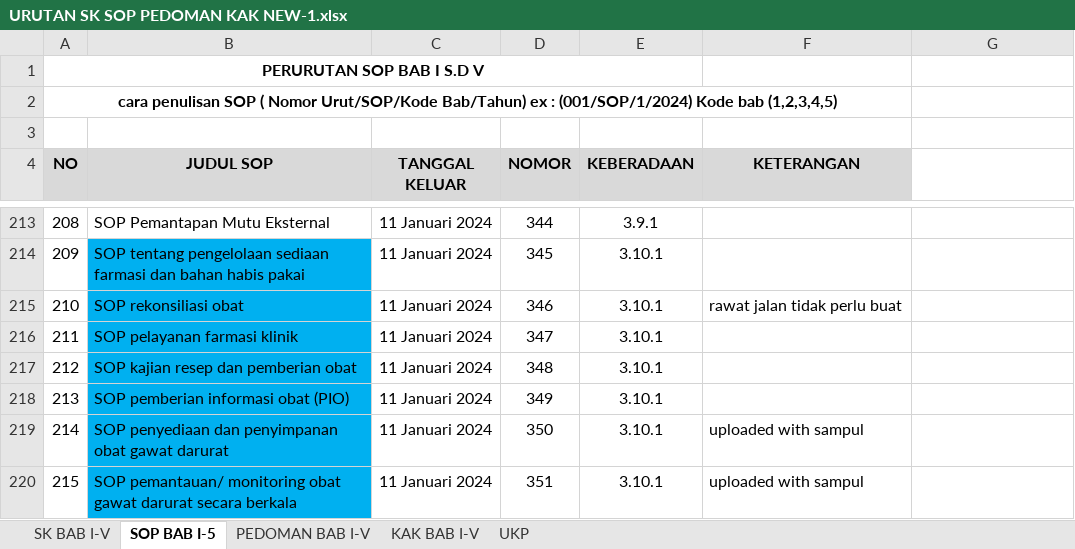
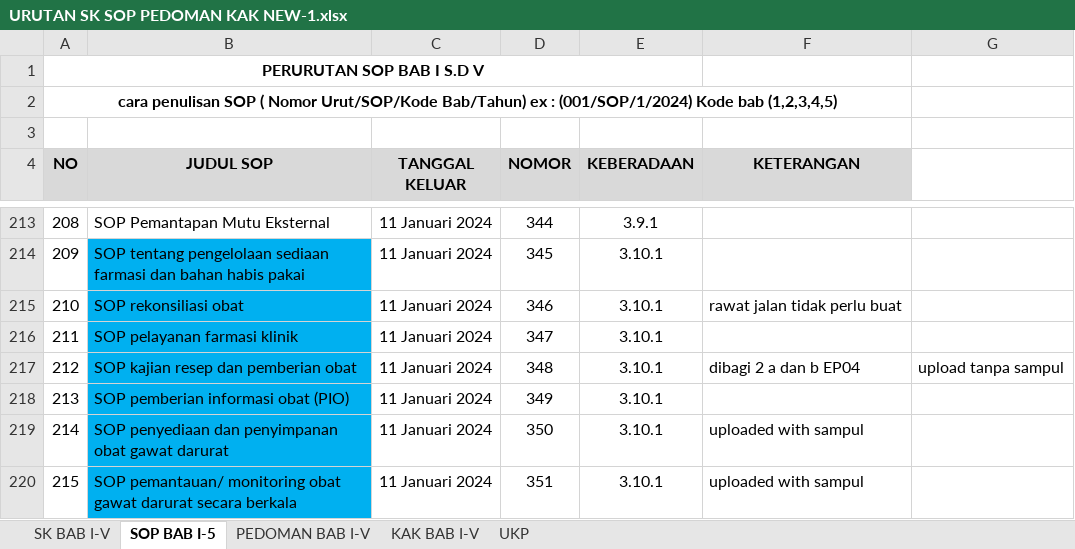
Before and after one commit to arifdata/reporeakre, an Excel workbook: other/URUTAN SK SOP PEDOMAN KAK NEW-1.xlsx, sheet SOP BAB I-5, drawn as a sheet; only a part is shown, gaps mark what is left out; values as stored, in another font and other column widths than the file's, no borders; the diff names each change by its address in the sheet, - before the commit and + after, or states it on an @@ line.

Commit message:
FIX PENOMORAN. KITA MULAI UPLOAD ULANG. Dari EP04

```diff
--- a/other/URUTAN SK SOP PEDOMAN KAK NEW-1.xlsx (sheet SOP BAB I-5)
+++ b/other/URUTAN SK SOP PEDOMAN KAK NEW-1.xlsx (sheet SOP BAB I-5)
-F217 (KETERANGAN): (empty)
+F217 (KETERANGAN): dibagi 2 a dan b EP04
-G217: (empty)
+G217: upload tanpa sampul
```
Also changed, not shown: 1 other file.
